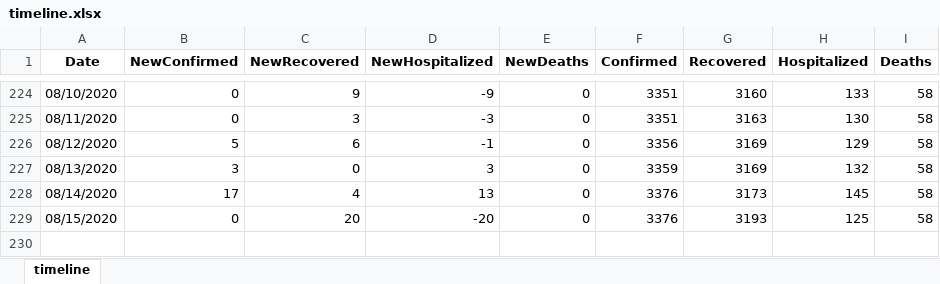
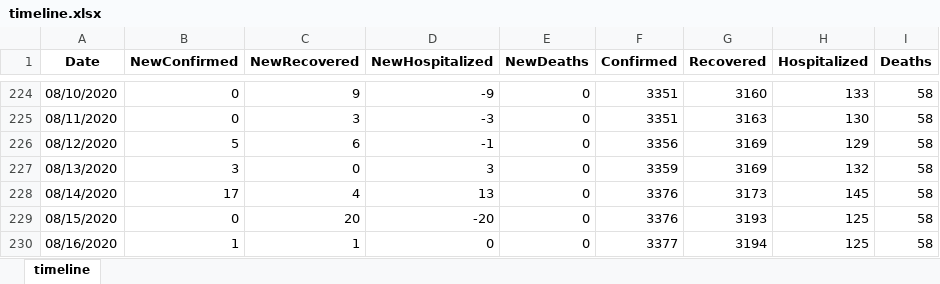
Before and after one commit to SapereAude859/Covid19TH-DailyData, an Excel workbook: dataset/xlsx/timeline.xlsx, sheet timeline, drawn as a sheet; only a part is shown, gaps mark what is left out; values as stored, in another font and other column widths than the file's, no borders; the diff names each change by its address in the sheet, - before the commit and + after, or states it on an @@ line.

```diff
--- a/dataset/xlsx/timeline.xlsx (sheet timeline)
+++ b/dataset/xlsx/timeline.xlsx (sheet timeline)
+row 230: 08/16/2020 | 1 | 1 | 0 | 0 | 3377 | 3194 | 125 | 58
```
Also changed, not shown: dataset/xlsx/area.xlsx, dataset/xlsx/cases.xlsx, 4 other files.
